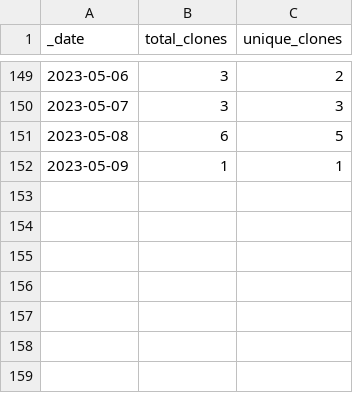
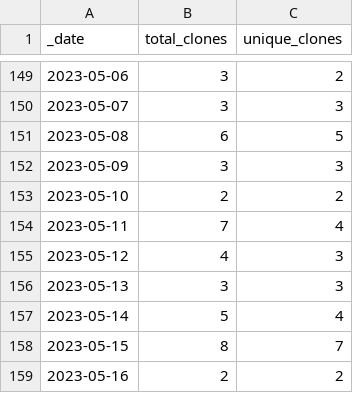
Before and after one commit to Azure/Azure-Network-Security, a CSV file: traffic/clones.csv, drawn as a sheet; only a part is shown, gaps mark what is left out.

```diff
--- a/traffic/clones.csv
+++ b/traffic/clones.csv
@@ -151,2 +151,9 @@ _date,total_clones,unique_clones
 2023-05-08,6,5
-2023-05-09,1,1
+2023-05-09,3,3
+2023-05-10,2,2
+2023-05-11,7,4
+2023-05-12,4,3
+2023-05-13,3,3
+2023-05-14,5,4
+2023-05-15,8,7
+2023-05-16,2,2
```
Also changed, not shown: traffic/views.csv, 1 other file.
